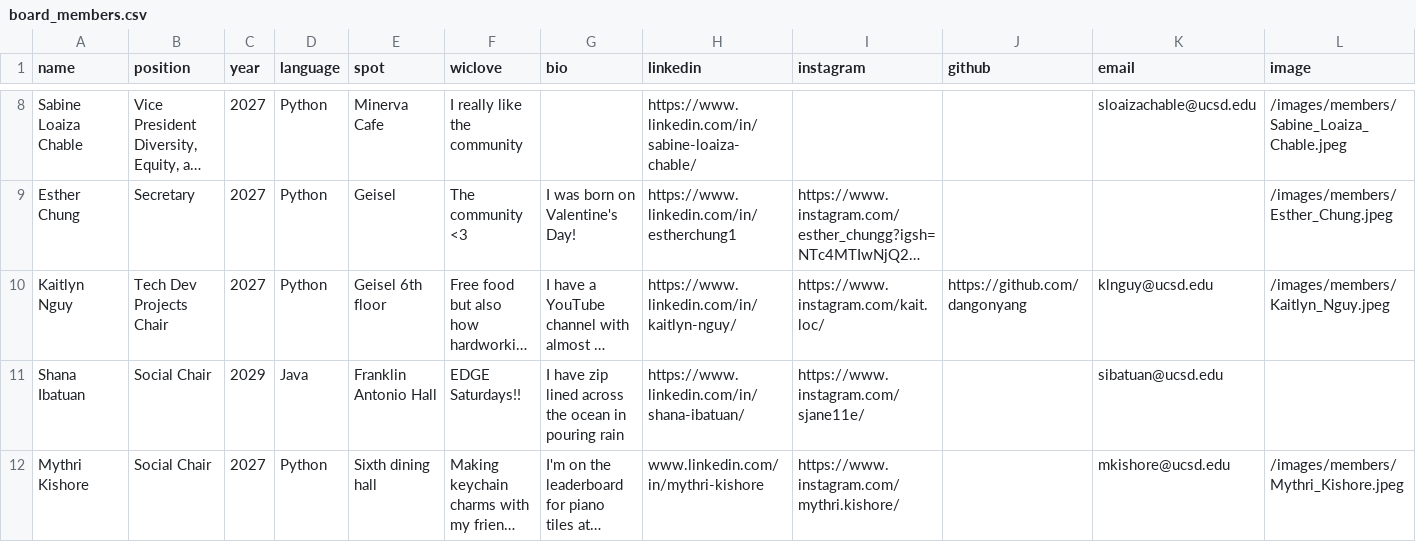
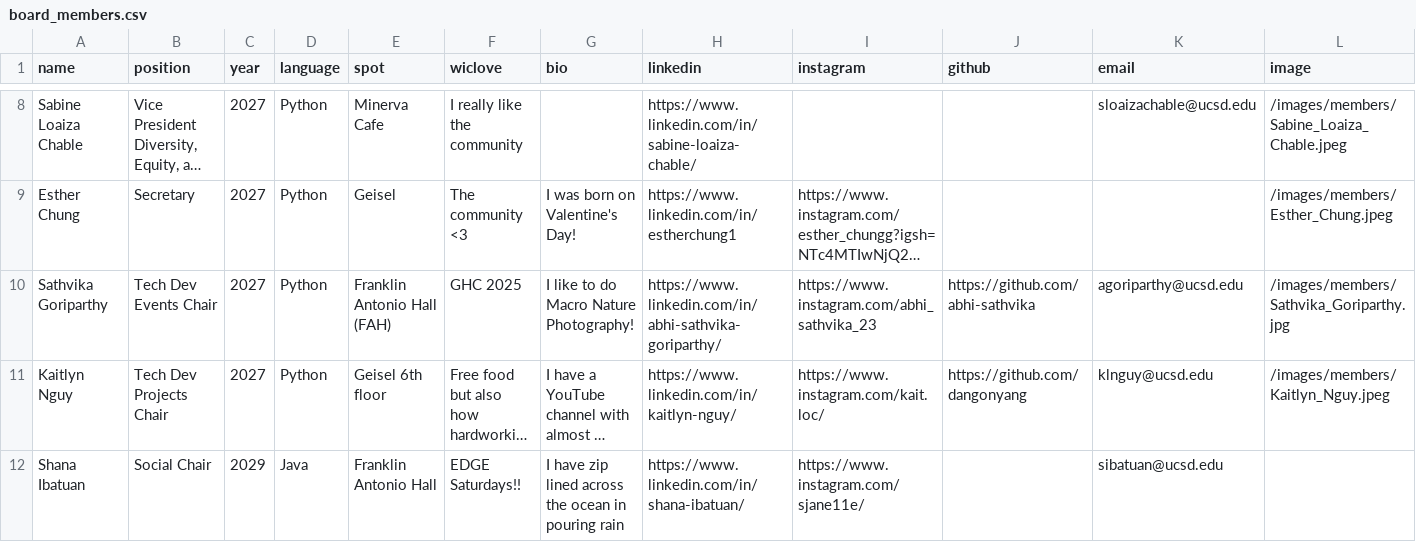
Before and after one commit to wicatucsd/wicatucsd.github.io, a CSV file: public/data/board_members.csv, drawn as a sheet; only a part is shown, gaps mark what is left out; the shorter side is filled out with more unchanged rows; long unchanged cells end in …; the diff names each change by its address in the sheet, - before the commit and + after, or states it on an @@ line.

Commit message:
Sathvika's info

```diff
--- a/public/data/board_members.csv
+++ b/public/data/board_members.csv
+row 10: Sathvika Goriparthy | Tech Dev Events Chair | 2027 | Python | Franklin Antonio Hall (FAH) | GHC 2025 | I like to do Macro Nature Photography! | https://www.linkedin.com/in/abhi-sathvika-goriparthy/ | https://www.instagram.com/abhi_sathvika_23 | https://github.com/abhi-sathvika | agoriparthy@ucsd.edu | /images/members/Sathvika_Goriparthy.jpg
```
Also changed, not shown: 1 other file.
